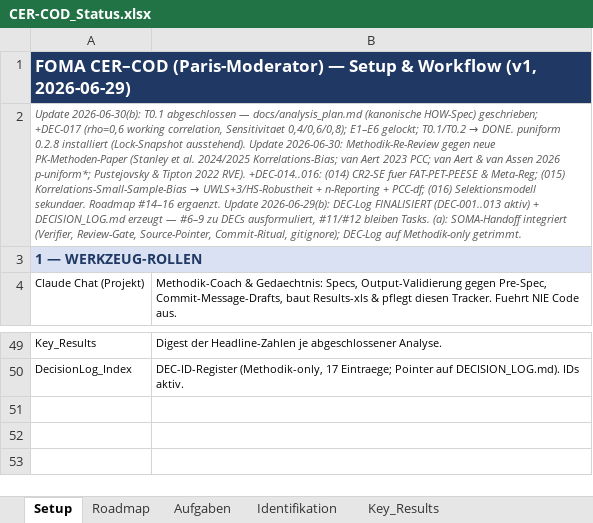
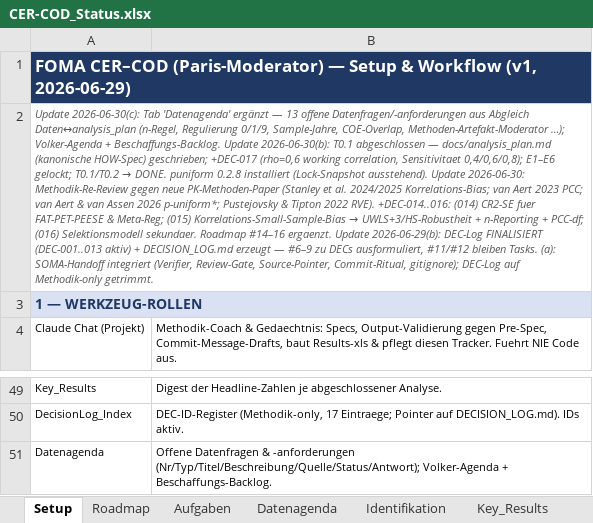
Before and after one commit to rwitte-wu-research/FOMA-CER-COD-Paris, an Excel workbook: docs/CER-COD_Status.xlsx, sheet Setup, drawn as a sheet; only a part is shown, gaps mark what is left out; values as stored, in another font and other column widths than the file's, no borders; the diff names each change by its address in the sheet, - before the commit and + after, or states it on an @@ line.

Commit message:
docs: add Datenagenda tab (13 open data questions/requirements)

```diff
--- a/docs/CER-COD_Status.xlsx (sheet Setup)
+++ b/docs/CER-COD_Status.xlsx (sheet Setup)
+sheet tab: Datenagenda
-A2: Update 2026-06-30(b): T0.1…
+A2: Update 2026-06-30(c): Tab 'Datenagenda' ergänzt — 13 offene Datenfragen/-anforderungen aus Abgleich Daten↔analysis_plan (n-Regel, Regulierung 0/1/9, Sample-Jahre, COE-Overlap, Methoden-Artefakt-Moderator …); Volker-Agenda + Beschaffungs-Backlog. Update 2026-06-30(b): T0.1…
+row 51: Datenagenda | Offene Datenfragen & -anforderungen (Nr/Typ/Titel/Beschreibung/Quelle/Status/Antwort); Volker-Agenda + Beschaffungs-Backlog.
```
